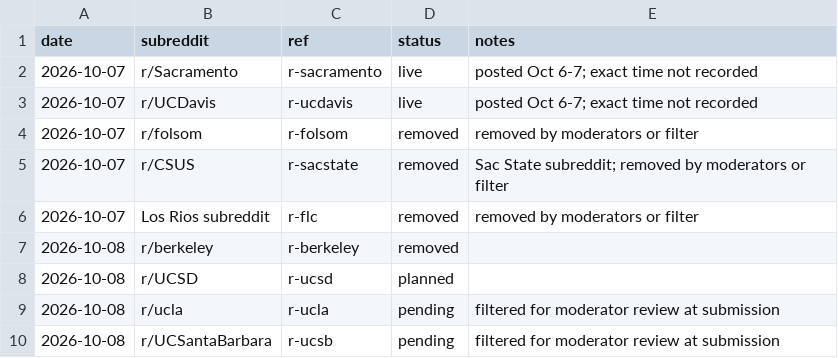
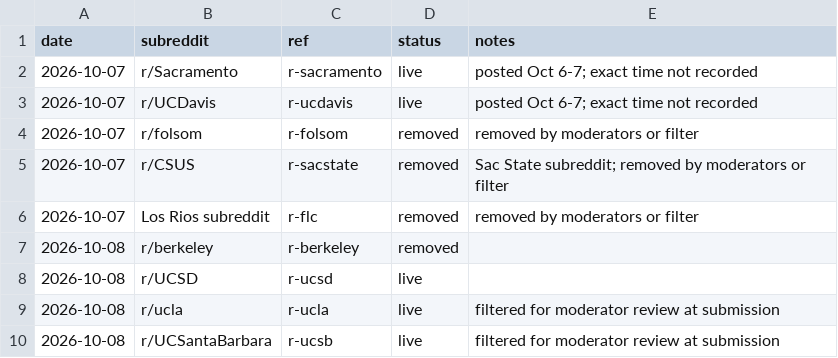
Before and after one commit to DustinRWagner/cart-index, a CSV file: calfresh/experiment/posts.csv, drawn as a sheet.

Commit message:
CalFresh experiment: mark Oct 8 posts live, normalize Oct 22 names
posts.csv: r/UCSD, r/ucla and r/UCSantaBarbara are now live, matching
the Oct 22 Deviations entry. Subreddit names in that entry and in the
LAUNCH.md Posted table now use the posts.csv forms; ref values are
unchanged. Reword the entry's opening to say r/UCI was retained and
r/college is listed under the Oct 6 national-subreddit rule.

```diff
--- a/calfresh/experiment/posts.csv
+++ b/calfresh/experiment/posts.csv
@@ -7,4 +7,4 @@ date,subreddit,ref,status,notes
 2026-10-08,r/berkeley,r-berkeley,removed,
-2026-10-08,r/UCSD,r-ucsd,planned,
-2026-10-08,r/ucla,r-ucla,pending,filtered for moderator review at submission
-2026-10-08,r/UCSantaBarbara,r-ucsb,pending,filtered for moderator review at submission
+2026-10-08,r/UCSD,r-ucsd,live,
+2026-10-08,r/ucla,r-ucla,live,filtered for moderator review at submission
+2026-10-08,r/UCSantaBarbara,r-ucsb,live,filtered for moderator review at submission
```
Also changed, not shown: 2 other files.
